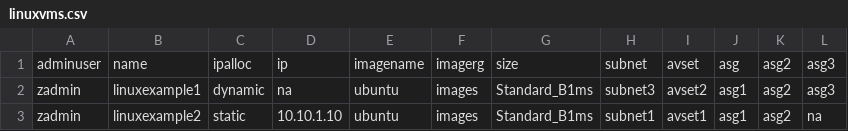
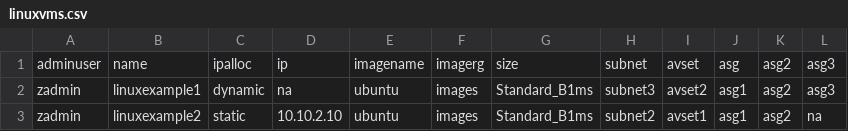
Before and after one commit to Murtu1609/TerraformAzureHub, a CSV file: linuxvms.csv, drawn as a sheet.

```diff
--- a/linuxvms.csv
+++ b/linuxvms.csv
@@ -2,2 +2,2 @@ adminuser,name,ipalloc,ip,imagename,imagerg,size,subnet,avset,asg,asg2,asg3
 zadmin,linuxexample1,dynamic,na,ubuntu,images,Standard_B1ms,subnet3,avset2,asg1,asg2,asg3
-zadmin,linuxexample2,static,10.10.1.10,ubuntu,images,Standard_B1ms,subnet1,avset1,asg1,asg2,na
+zadmin,linuxexample2,static,10.10.2.10,ubuntu,images,Standard_B1ms,subnet2,avset1,asg1,asg2,na
```
Also changed, not shown: windowsvms.csv, 3 other files.
